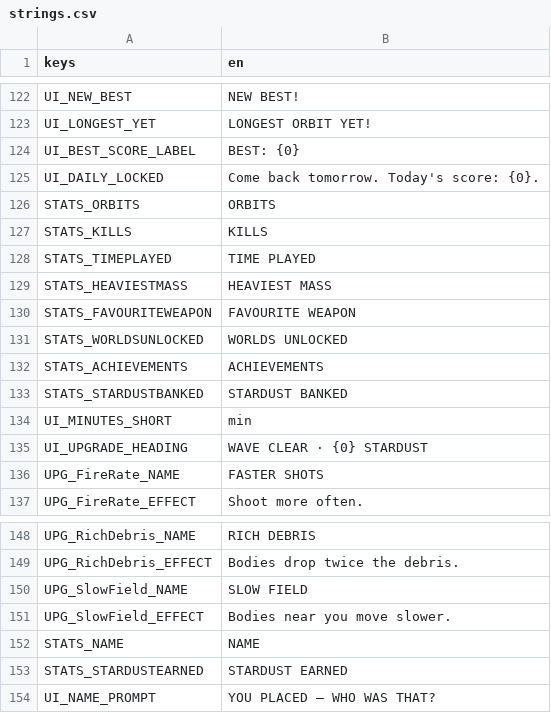
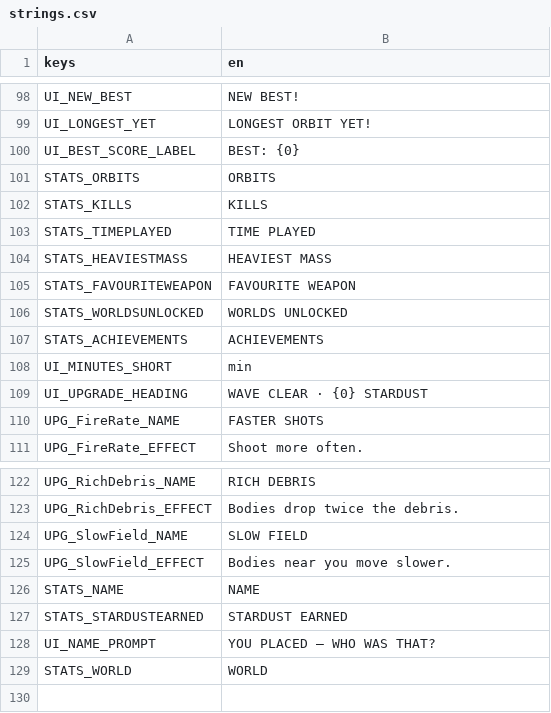
Before and after one commit to Gr33nOps/Grinfinity, a CSV file: translations/strings.csv, drawn as a sheet; only a part is shown, gaps mark what is left out; the diff covers the shown part only.

```diff
--- a/translations/strings.csv
+++ b/translations/strings.csv
@@ -124,3 +100,2 @@ UI_LONGEST_YET,LONGEST ORBIT YET!
 UI_BEST_SCORE_LABEL,BEST: {0}
-UI_DAILY_LOCKED,"Come back tomorrow. Today's score: {0}."
 STATS_ORBITS,ORBITS
@@ -132,3 +107,2 @@ STATS_WORLDSUNLOCKED,WORLDS UNLOCKED
 STATS_ACHIEVEMENTS,ACHIEVEMENTS
-STATS_STARDUSTBANKED,STARDUST BANKED
 UI_MINUTES_SHORT,min
@@ -154 +128,2 @@ STATS_STARDUSTEARNED,STARDUST EARNED
 UI_NAME_PROMPT,YOU PLACED — WHO WAS THAT?
+STATS_WORLD,WORLD
```
Also changed, not shown: 24 removed rows elsewhere in this file, 6 other files.
